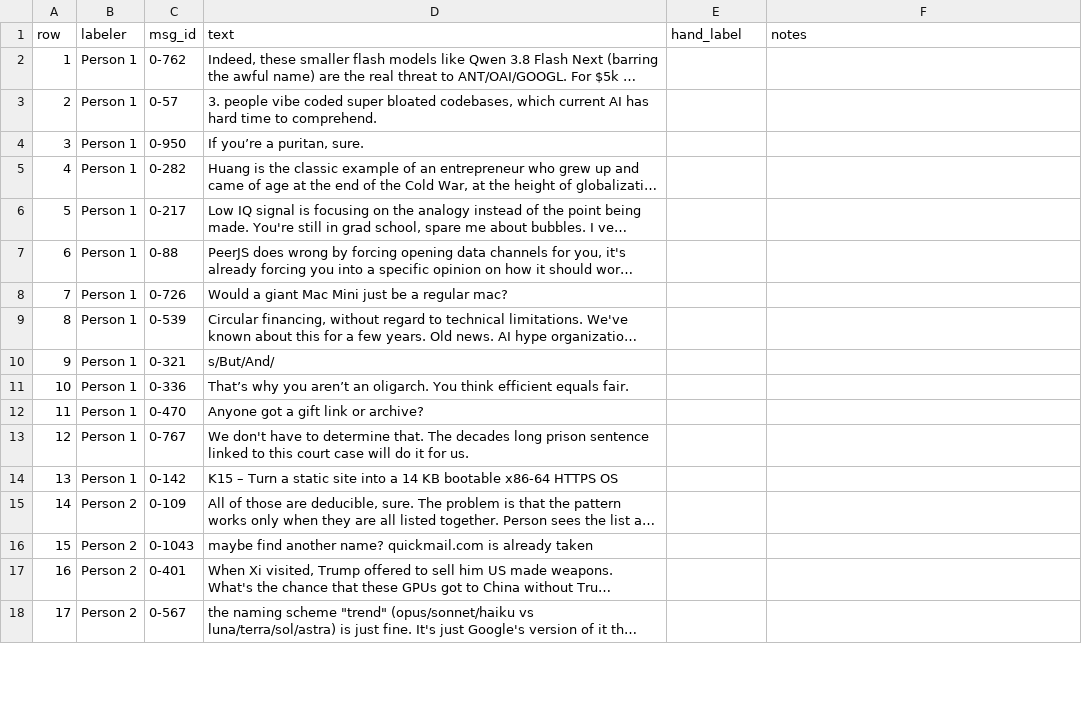
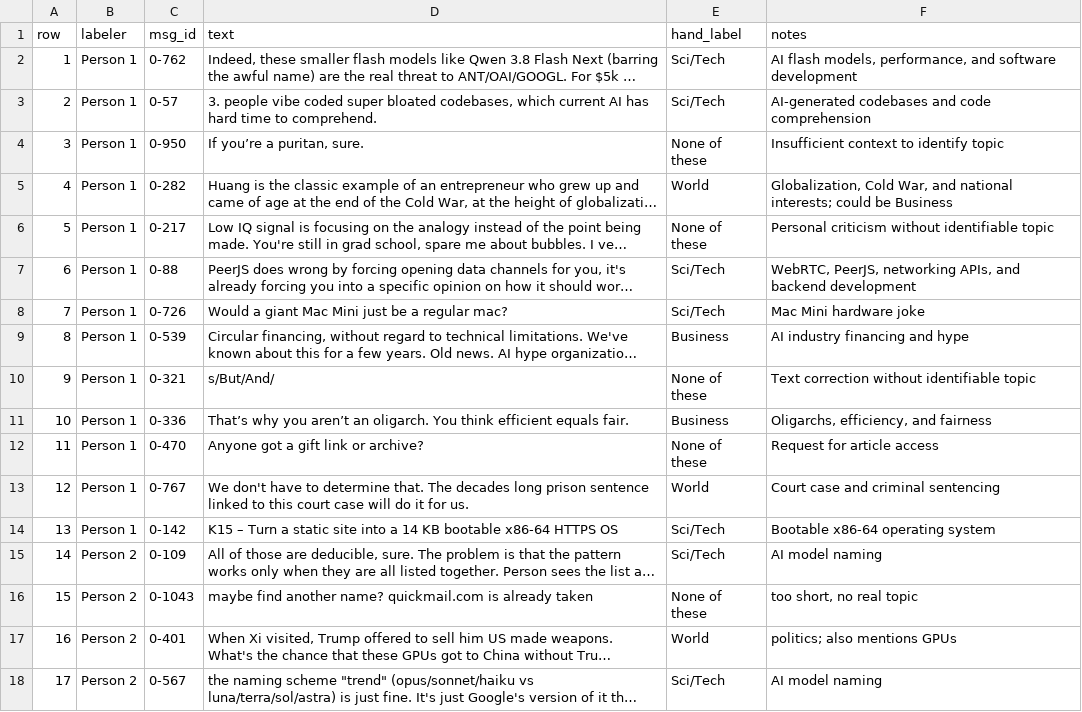
Before and after one commit to Alinejj/groupproj1, a CSV file: output/hand_labeling_sheet.csv, drawn as a sheet; only a part is shown; long unchanged cells end in …; the diff covers the shown part only; the diff names each change by its address in the sheet, - before the commit and + after, or states it on an @@ line.

Commit message:
Hand labels and comparison results

```diff
--- a/output/hand_labeling_sheet.csv
+++ b/output/hand_labeling_sheet.csv
-E2:E3 (hand_label): (empty)
+E2:E3 (hand_label): Sci/Tech
-F2 (notes): (empty)
+F2 (notes): AI flash models, performance, and software development
-F3 (notes): (empty)
+F3 (notes): AI-generated codebases and code comprehension
-E4 (hand_label): (empty)
+E4 (hand_label): None of these
-F4 (notes): (empty)
+F4 (notes): Insufficient context to identify topic
-E5 (hand_label): (empty)
+E5 (hand_label): World
-F5 (notes): (empty)
+F5 (notes): Globalization, Cold War, and national interests; could be Business
-E6 (hand_label): (empty)
+E6 (hand_label): None of these
-F6 (notes): (empty)
+F6 (notes): Personal criticism without identifiable topic
-E7:E8 (hand_label): (empty)
+E7:E8 (hand_label): Sci/Tech
-F7 (notes): (empty)
+F7 (notes): WebRTC, PeerJS, networking APIs, and backend development
-F8 (notes): (empty)
+F8 (notes): Mac Mini hardware joke
-E9 (hand_label): (empty)
+E9 (hand_label): Business
-F9 (notes): (empty)
+F9 (notes): AI industry financing and hype
-E10 (hand_label): (empty)
+E10 (hand_label): None of these
-F10 (notes): (empty)
+F10 (notes): Text correction without identifiable topic
-E11 (hand_label): (empty)
+E11 (hand_label): Business
-F11 (notes): (empty)
+F11 (notes): Oligarchs, efficiency, and fairness
-E12 (hand_label): (empty)
+E12 (hand_label): None of these
-F12 (notes): (empty)
+F12 (notes): Request for article access
-E13 (hand_label): (empty)
+E13 (hand_label): World
-F13 (notes): (empty)
+F13 (notes): Court case and criminal sentencing
-E14:E15 (hand_label): (empty)
+E14:E15 (hand_label): Sci/Tech
-F14 (notes): (empty)
+F14 (notes): Bootable x86-64 operating system
-F15 (notes): (empty)
+F15 (notes): AI model naming
-E16 (hand_label): (empty)
+E16 (hand_label): None of these
-F16 (notes): (empty)
+F16 (notes): too short, no real topic
-E17 (hand_label): (empty)
+E17 (hand_label): World
-F17 (notes): (empty)
+F17 (notes): politics; also mentions GPUs
-E18 (hand_label): (empty)
+E18 (hand_label): Sci/Tech
-F18 (notes): (empty)
+F18 (notes): AI model naming
```
Also changed, not shown: 64 edited cells elsewhere in this file, 3 other files.
